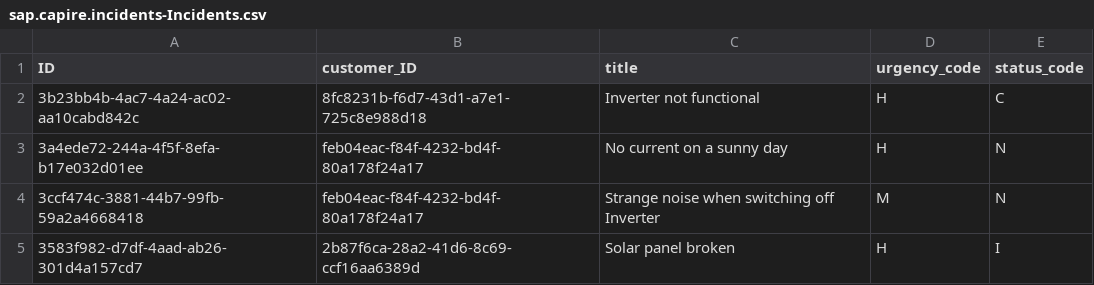
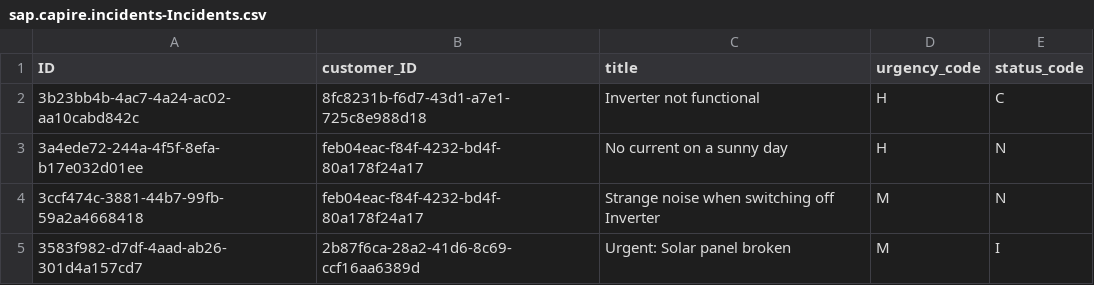
Before and after one commit to cap-js/incidents-app, a CSV file: db/data/sap.capire.incidents-Incidents.csv, drawn as a sheet.

```diff
--- a/db/data/sap.capire.incidents-Incidents.csv
+++ b/db/data/sap.capire.incidents-Incidents.csv
@@ -4,2 +4,2 @@ ID,customer_ID,title,urgency_code,status_code
 3ccf474c-3881-44b7-99fb-59a2a4668418,feb04eac-f84f-4232-bd4f-80a178f24a17,Strange noise when switching off Inverter,M,N
-3583f982-d7df-4aad-ab26-301d4a157cd7,2b87f6ca-28a2-41d6-8c69-ccf16aa6389d,Solar panel broken,H,I
+3583f982-d7df-4aad-ab26-301d4a157cd7,2b87f6ca-28a2-41d6-8c69-ccf16aa6389d,Urgent: Solar panel broken,M,I
```
Also changed, not shown: 1 other file.
